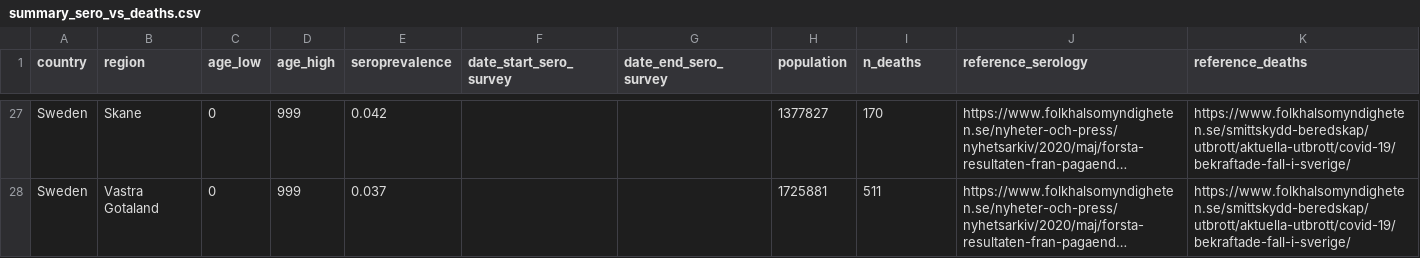
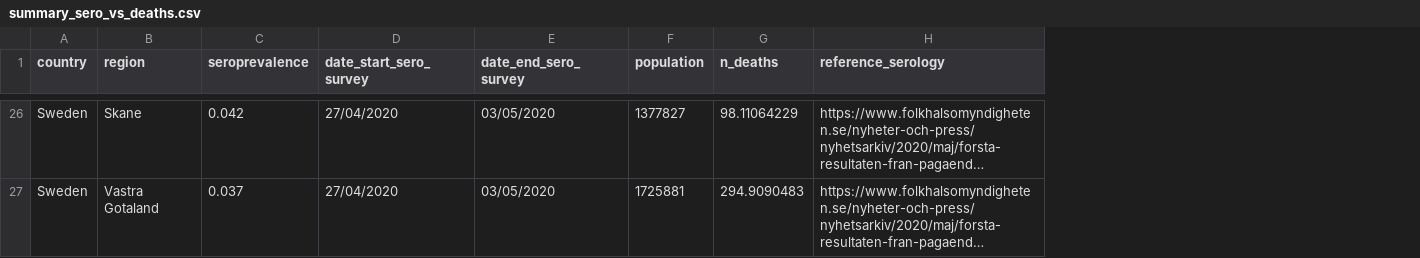
Before and after one commit to ImperialCollegeLondon/covid19cumdeaths, a CSV file: Data/summary_sero_vs_deaths.csv, drawn as a sheet; only a part is shown, gaps mark what is left out; long unchanged cells end in …; removed rows and columns are numbered as before the commit, all else as after; the diff covers the shown part only; the diff names each change by its address in the sheet, - before the commit and + after, or states it on an @@ line.

```diff
--- a/Data/summary_sero_vs_deaths.csv
+++ b/Data/summary_sero_vs_deaths.csv
-column C (age_low), rows 27-28: 0 | 0
-column D (age_high), rows 27-28: 999 | 999
-column K (reference_deaths), rows 27-28: https://www.folkhalsomyndigheten.se/smittskydd-beredskap/utbrott/aktuella-utbrott/covid-19/bekraftade-fall-i-sverige/ | https://www.folkhalsomyndigheten.se/smittskydd-beredskap/utbrott/aktuella-utbrott/covid-19/bekraftade-fall-i-sverige/
-D26:D27 (date_start_sero_survey): (empty)
+D26:D27 (date_start_sero_survey): 27/04/2020
-E26:E27 (date_end_sero_survey): (empty)
+E26:E27 (date_end_sero_survey): 03/05/2020
-G26 (n_deaths): 170
+G26 (n_deaths): 98.11064229
-G27 (n_deaths): 511
+G27 (n_deaths): 294.9090483
```
Also changed, not shown: 1 removed row and 48 edited cells elsewhere in this file, 7 other files.
